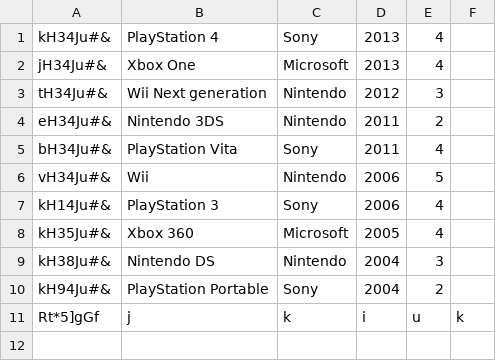
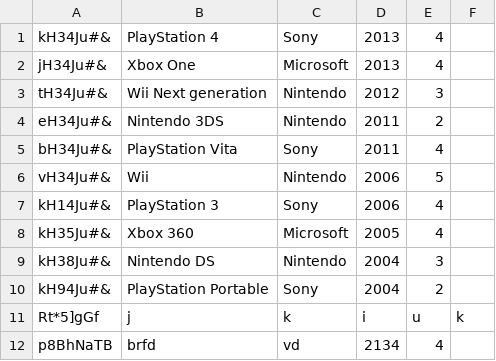
Before and after one commit to CodecoolBP/progbasics-lightweight-erp-project-derp, a CSV file: inventory/inventory.csv, drawn as a sheet; the diff names each change by its address in the sheet, - before the commit and + after, or states it on an @@ line.

```diff
--- a/inventory/inventory.csv
+++ b/inventory/inventory.csv
+row 12: p8BhNaTB | brfd | vd | 2134 | 4
```
Also changed, not shown: 7 other files.
